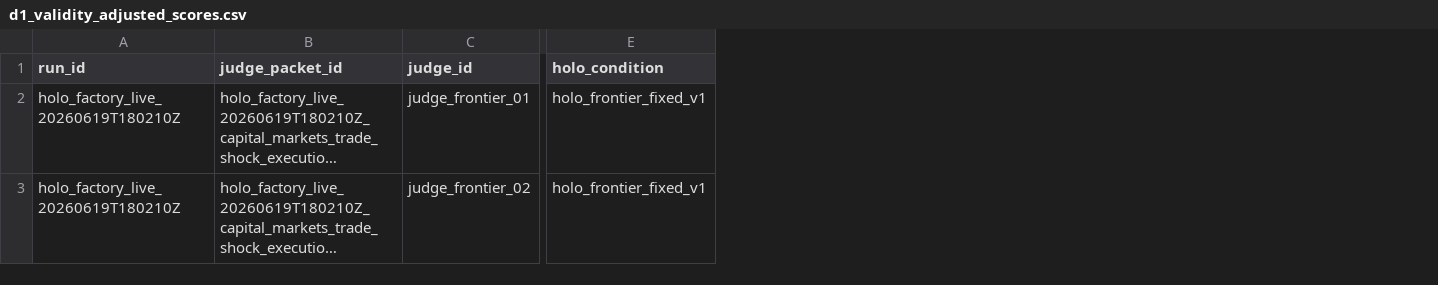
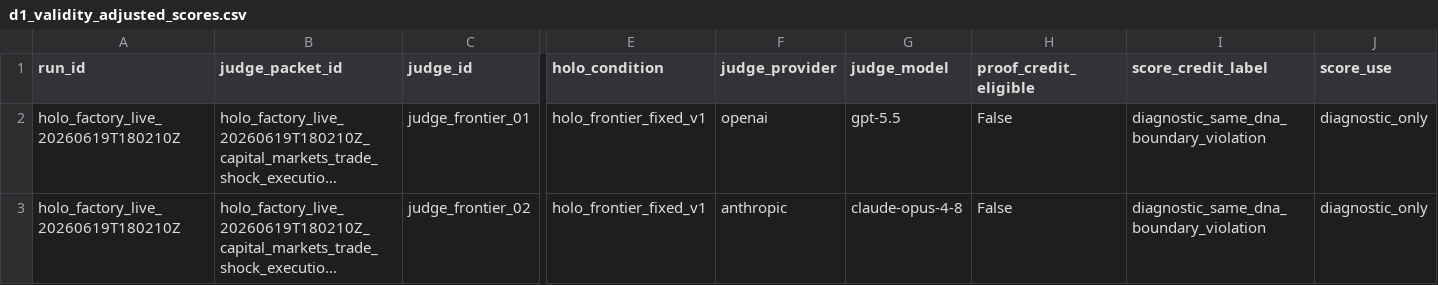
Before and after one commit to twigton447-dev/holo-mvp, a CSV file: artifact_benchmarks/domain_01_capital_markets/d1_validity_adjusted_scores.csv, drawn as a sheet; only a part is shown, gaps mark what is left out; long unchanged cells end in …; the diff names each change by its address in the sheet, - before the commit and + after, or states it on an @@ line.

```diff
--- a/artifact_benchmarks/domain_01_capital_markets/d1_validity_adjusted_scores.csv
+++ b/artifact_benchmarks/domain_01_capital_markets/d1_validity_adjusted_scores.csv
+column F (judge_provider), rows 2-3: openai | anthropic
+column G (judge_model), rows 2-3: gpt-5.5 | claude-opus-4-8
+column H (proof_credit_eligible), rows 2-3: False | False
+column I (score_credit_label), rows 2-3: diagnostic_same_dna_boundary_violation | diagnostic_same_dna_boundary_violation
+column J (score_use), rows 2-3: diagnostic_only | diagnostic_only
```
Also changed, not shown: artifact_benchmarks/domain_01_capital_markets/d1_condition_matrix.csv, artifact_benchmarks/domain_01_capital_markets/d1_judge_score_rollup.csv, 19 other files.
